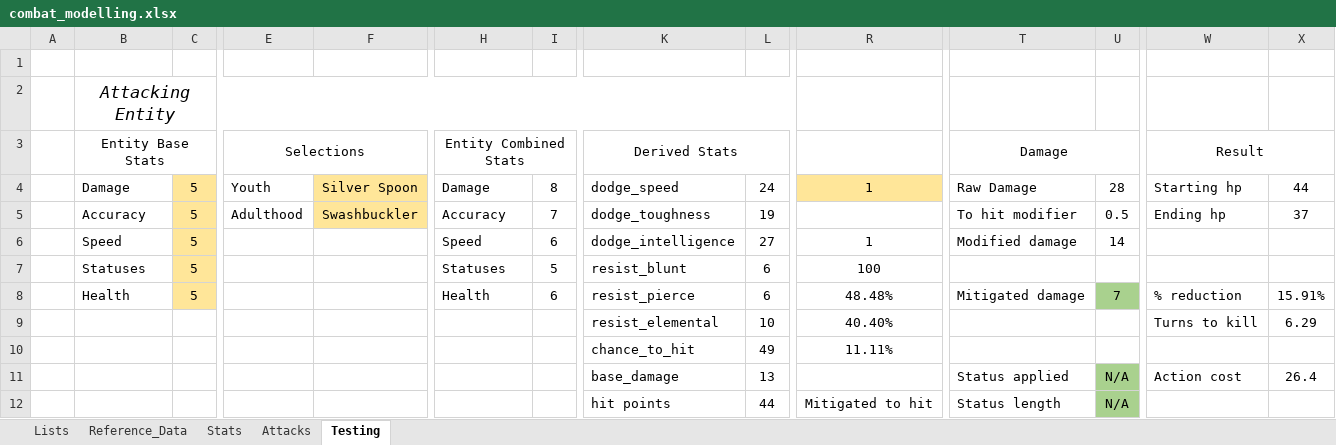
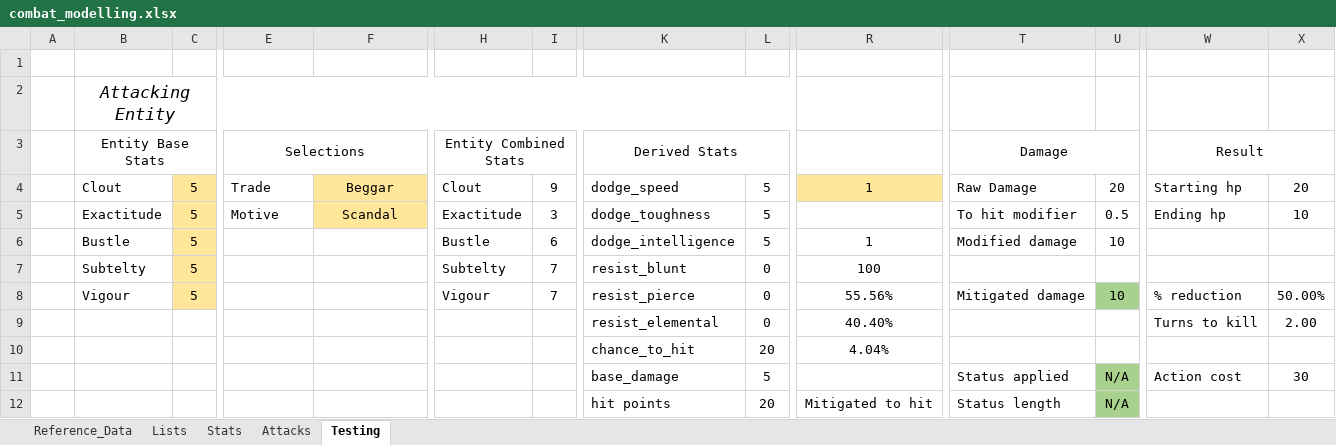
Before and after one commit to Snayff/notquiteparadise, an Excel workbook: reference/combat_modelling.xlsx, sheet Testing, drawn as a sheet; only a part is shown, gaps mark what is left out; values as stored, in another font and other column widths than the file's, no borders; removed rows and columns are numbered as before the commit, all else as after; rows hold the shown columns only; the diff covers the shown part only; the diff names each change by its address in the sheet, - before the commit and + after, or states it on an @@ line.

```diff
--- a/reference/combat_modelling.xlsx (sheet Testing)
+++ b/reference/combat_modelling.xlsx (sheet Testing)
@@ sheet tab order changed: Reference_Data | Lists | Stats | Attacks | Testing @@
-B4: Damage
+B4: Clout
-E4: Youth
+E4: Trade
-F4: Silver Spoon
+F4: Beggar
-H4: Damage
+H4: Clout
-I4: 8
+I4: 9
-L4: 24
+L4: 5
-U4: 28
+U4: 20
-X4: 44
+X4: 20
-row 5:  | Accuracy | 5 | Adulthood | Swashbuckler | Accuracy | 7 | dodge_toughness | 19 |  | To hit modifier | 0.5 | Ending hp | 37
+row 5:  | Exactitude | 5 | Motive | Scandal | Exactitude | 3 | dodge_toughness | 5 |  | To hit modifier | 0.5 | Ending hp | 10
-B6: Speed
+B6: Bustle
-H6: Speed
+H6: Bustle
-L6: 27
+L6: 5
-U6: 14
+U6: 10
-B7: Statuses
+B7: Subtelty
-H7: Statuses
+H7: Subtelty
-I7: 5
+I7: 7
-L7:L8: 6
+L7:L8: 0
-B8: Health
+B8: Vigour
-H8: Health
+H8: Vigour
-I8: 6
+I8: 7
-R8: 48.48%
+R8: 55.56%
-U8: 7
+U8: 10
-X8: 15.91%
+X8: 50.00%
-L9: 10
+L9: 0
-X9: 6.29
+X9: 2.00
-L10: 49
+L10: 20
-R10: 11.11%
+R10: 4.04%
-L11: 13
+L11: 5
-X11: 26.4
+X11: 30
-L12: 44
+L12: 20
```
Also changed, not shown: 2 added rows, 2 removed rows and 19 edited cells elsewhere in this sheet, sheet Stats, sheet Lists, 18 other files.
